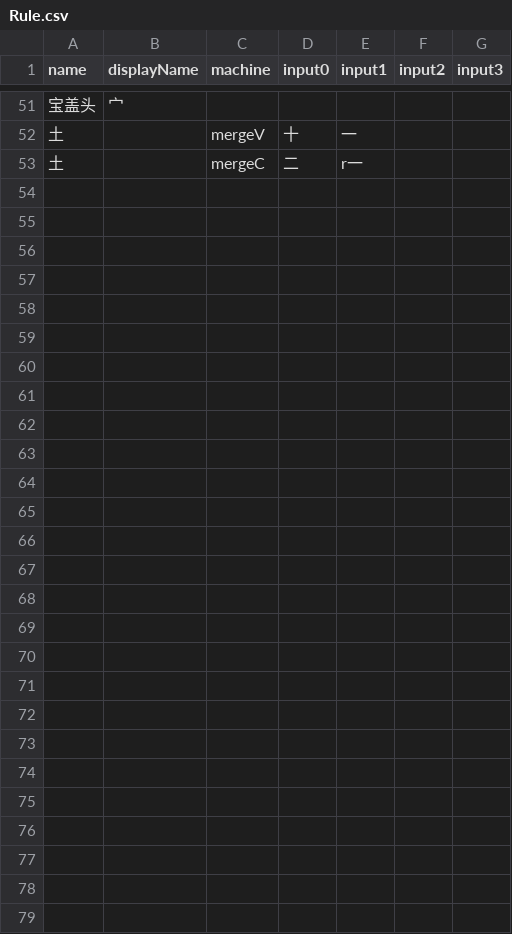
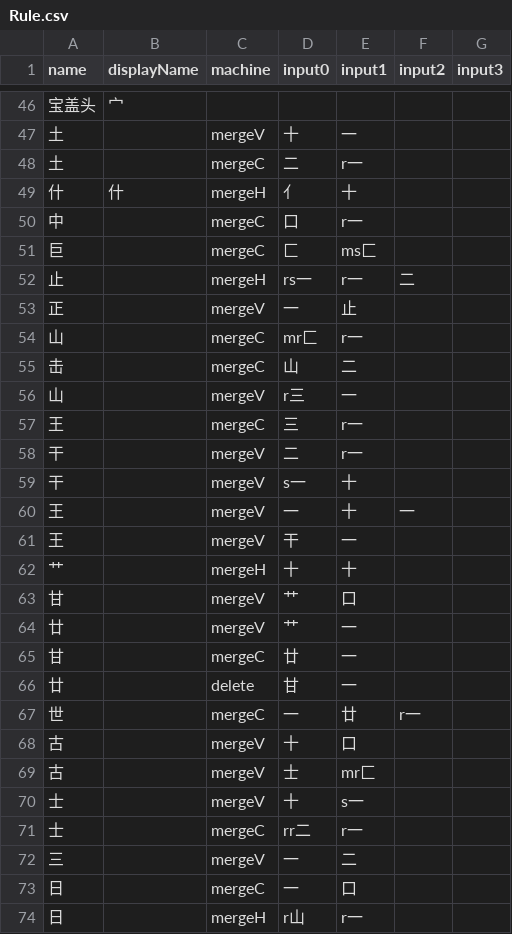
Before and after one commit to shshwdr/hanziMaker, a CSV file: Assets/Resources/csv/Rule.csv, drawn as a sheet; only a part is shown, gaps mark what is left out; the diff covers the shown part only.

```diff
--- a/Assets/Resources/csv/Rule.csv
+++ b/Assets/Resources/csv/Rule.csv
@@ -53 +48,27 @@
 土,,mergeC,二,r一,,
+什,什,mergeH,亻,十,,
+中,,mergeC,口,r一,,
+巨,,mergeC,匚,ms匚,,
+止,,mergeH,rs一,r一,二,
+正,,mergeV,一,止,,
+山,,mergeC,mr匚,r一,,
+击,,mergeC,山,二,,
+山,,mergeV,r三,一,,
+王,,mergeC,三,r一,,
+干,,mergeV,二,r一,,
+干,,mergeV,s一,十,,
+王,,mergeV,一,十,一,
+王,,mergeV,干,一,,
+艹,,mergeH,十,十,,
+甘,,mergeV,艹,口,,
+廿,,mergeV,艹,一,,
+甘,,mergeC,廿,一,,
+廿,,delete,甘,一,,
+世,,mergeC,一,廿,r一,
+古,,mergeV,十,口,,
+古,,mergeV,士,mr匚,,
+士,,mergeV,十,s一,,
+士,,mergeC,rr二,r一,,
+三,,mergeV,一,二,,
+日,,mergeC,一,口,,
+日,,mergeH,r山,r一,,
```
Also changed, not shown: 3 added rows, 8 removed rows and 22 edited cells elsewhere in this file, 42 other files.
